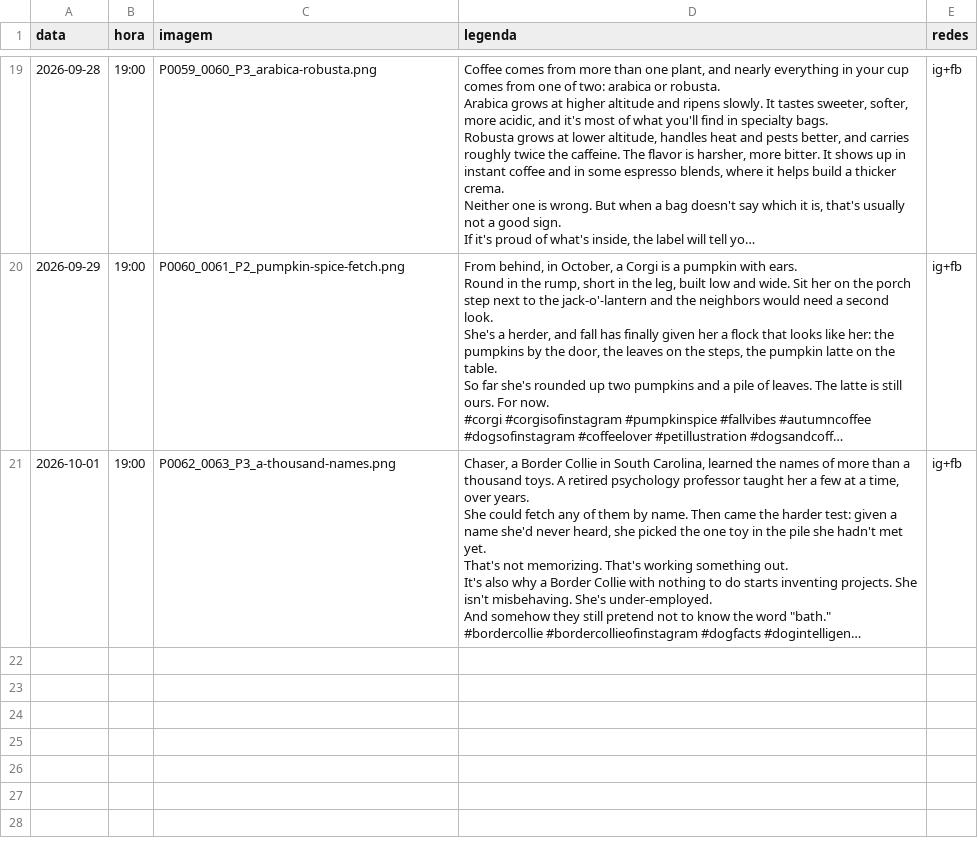
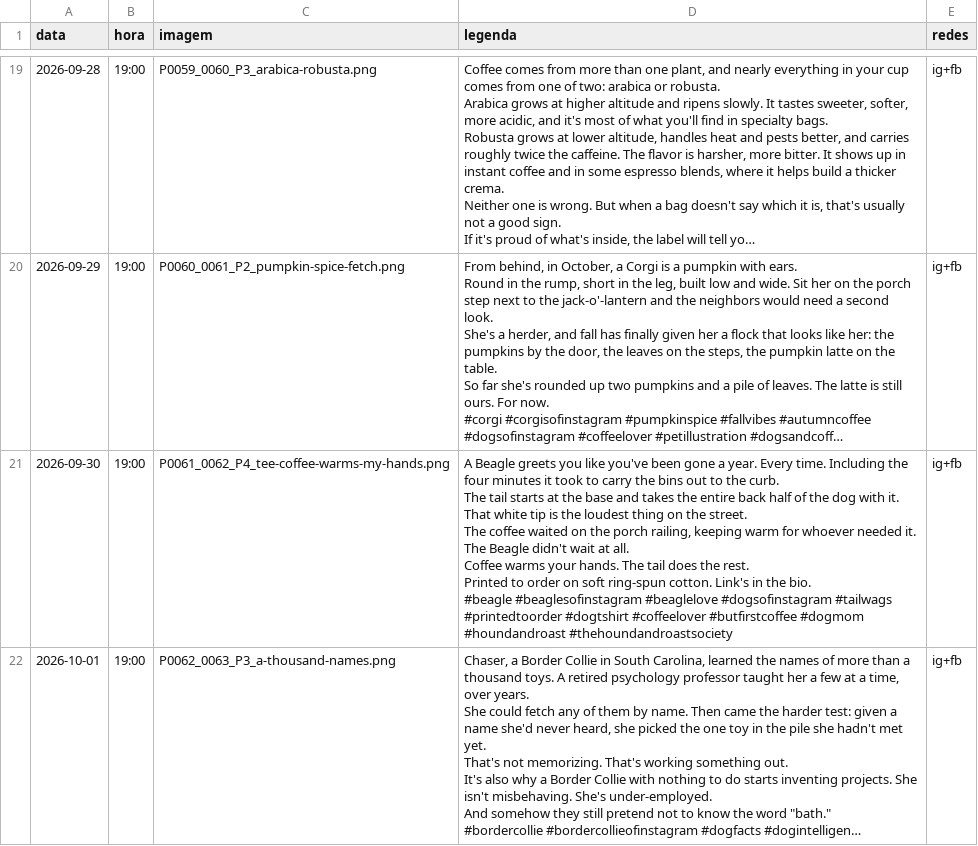
Before and after one commit to fernandes-schutz/social-scheduler, a CSV file: schedule.csv, drawn as a sheet; only a part is shown, gaps mark what is left out; long unchanged cells end in …; ↵ is a line break in a cell; the diff names each change by its address in the sheet, - before the commit and + after, or states it on an @@ line.

```diff
--- a/schedule.csv
+++ b/schedule.csv
+row 21: 2026-09-30 | 19:00 | P0061_0062_P4_tee-coffee-warms-my-hands.png | A Beagle greets you like you've been gone a year. Every time. Including the four minutes it took to carry the bins out to the curb. ↵ The tail starts at the base and takes the entire back half of the dog with it. That white tip is the loudest thing on the street. ↵ The coffee waited on the porch railing, keeping warm for whoever needed it. The Beagle didn't wait at all. ↵ Coffee warms your hands. The tail does the rest. ↵ Printed to order on soft ring-spun cotton. Link's in the bio. ↵ #beagle #beaglesofinstagram #beaglelove #dogsofinstagram #tailwags #printedtoorder #dogtshirt #coffeelover #butfirstcoffee #dogmom #houndandroast #thehoundandroastsociety | ig+fb
```
Also changed, not shown: 1 other file.
